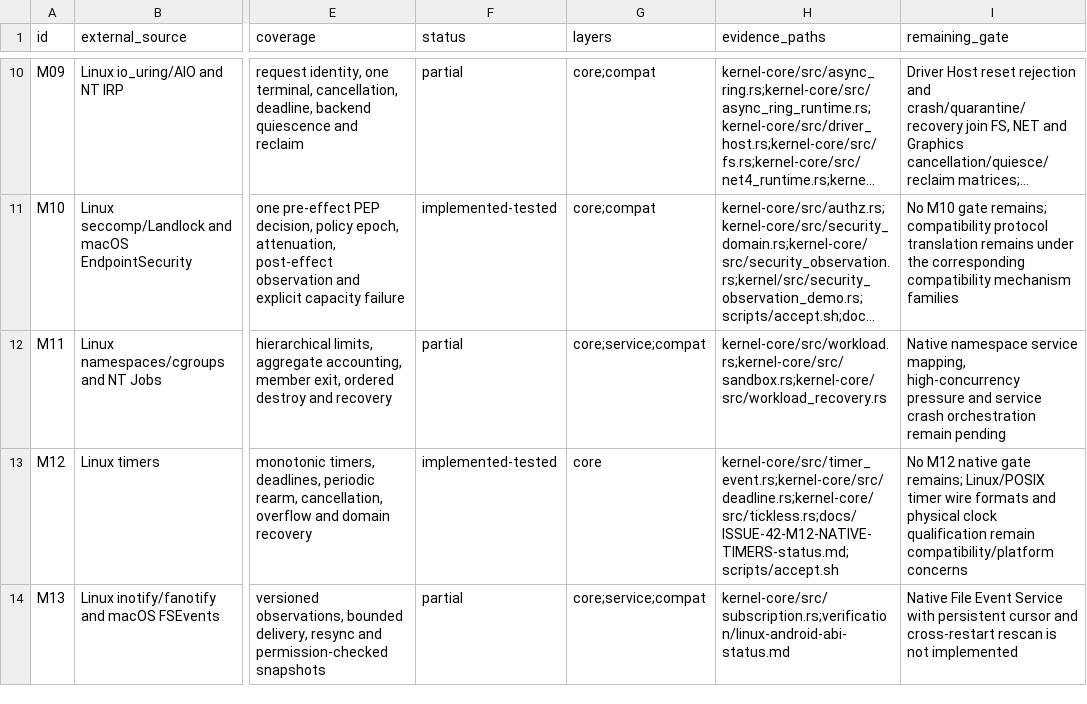
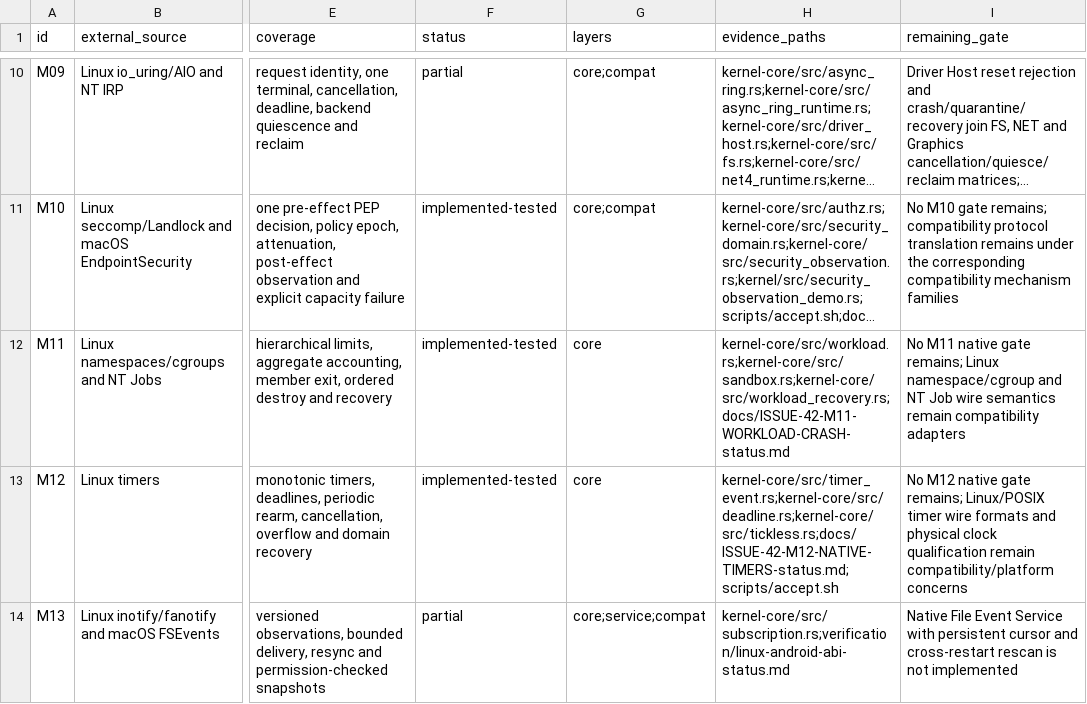
Before and after one commit to jasper-language/jasper-os, a TSV file: verification/issue42-mechanism-ledger.tsv, drawn as a sheet; only a part is shown, gaps mark what is left out; long unchanged cells end in …; the diff names each change by its address in the sheet, - before the commit and + after, or states it on an @@ line.

Commit message:
test(issue42): stress hierarchical workload crash

```diff
--- a/verification/issue42-mechanism-ledger.tsv
+++ b/verification/issue42-mechanism-ledger.tsv
-F12 (status): partial
+F12 (status): implemented-tested
-G12 (layers): core;service;compat
+G12 (layers): core
-H12 (evidence_paths): kernel-core/src/workload.rs;kernel-core/src/sandbox.rs;kernel-core/src/workload_recovery.rs
+H12 (evidence_paths): kernel-core/src/workload.rs;kernel-core/src/sandbox.rs;kernel-core/src/workload_recovery.rs;docs/ISSUE-42-M11-WORKLOAD-CRASH-status.md
-I12 (remaining_gate): Native namespace service mapping, high-concurrency pressure and service crash orchestration remain pending
+I12 (remaining_gate): No M11 native gate remains; Linux namespace/cgroup and NT Job wire semantics remain compatibility adapters
```
Also changed, not shown: 2 other files.
